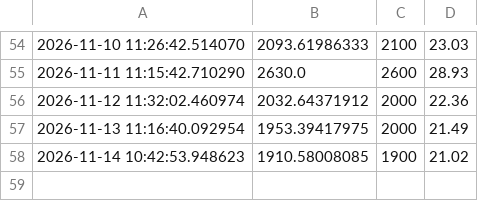
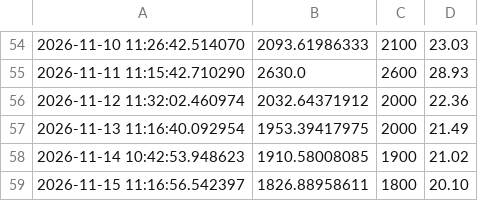
Before and after one commit to lokeshkumarm2026-prog/Eth_bot, a CSV file: eth_paper.csv, drawn as a sheet; only a part is shown, gaps mark what is left out; the diff names each change by its address in the sheet, - before the commit and + after, or states it on an @@ line.

Commit message:
Auto log update

```diff
--- a/eth_paper.csv
+++ b/eth_paper.csv
+row 59: 2026-11-15 11:16:56.542397 | 1826.88958611 | 1800 | 20.10
```
